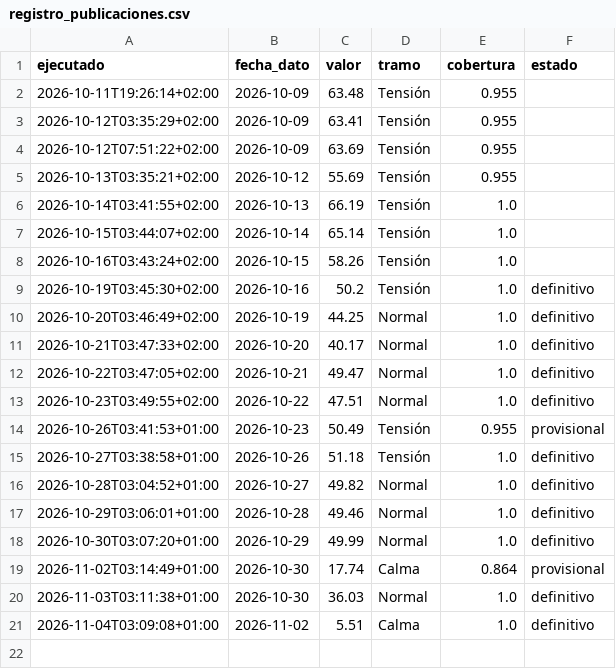
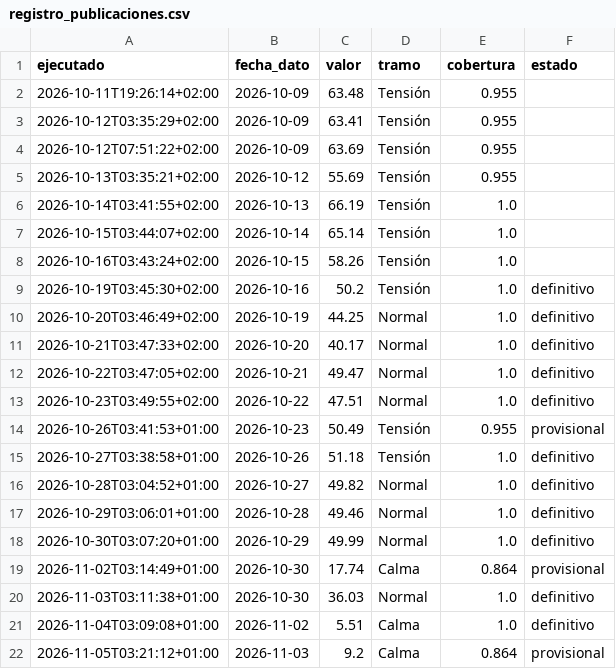
Before and after one commit to elespeculador-datos/ifg, a CSV file: docs/registro_publicaciones.csv, drawn as a sheet.

```diff
--- a/docs/registro_publicaciones.csv
+++ b/docs/registro_publicaciones.csv
@@ -21 +21,2 @@ ejecutado,fecha_dato,valor,tramo,cobertura,estado
 2026-11-04T03:09:08+01:00,2026-11-02,5.51,Calma,1.0,definitivo
+2026-11-05T03:21:12+01:00,2026-11-03,9.2,Calma,0.864,provisional
```
Also changed, not shown: docs/componentes.csv, docs/ifg_serie.csv, 5 other files.
